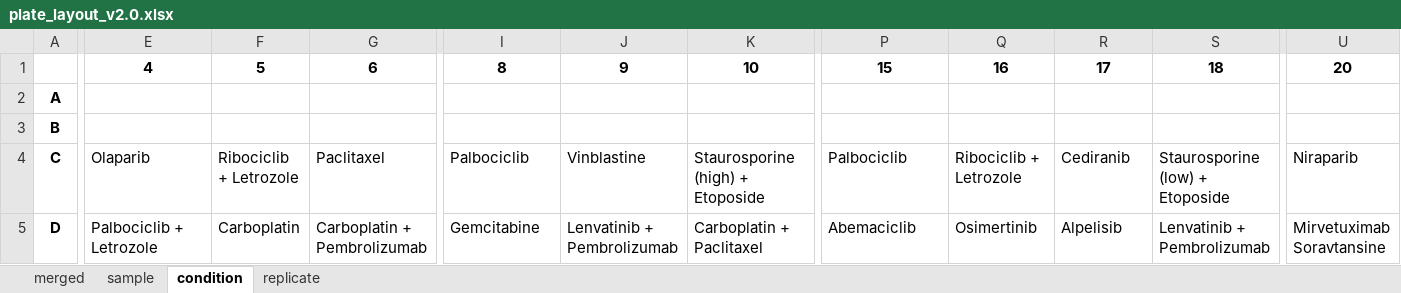
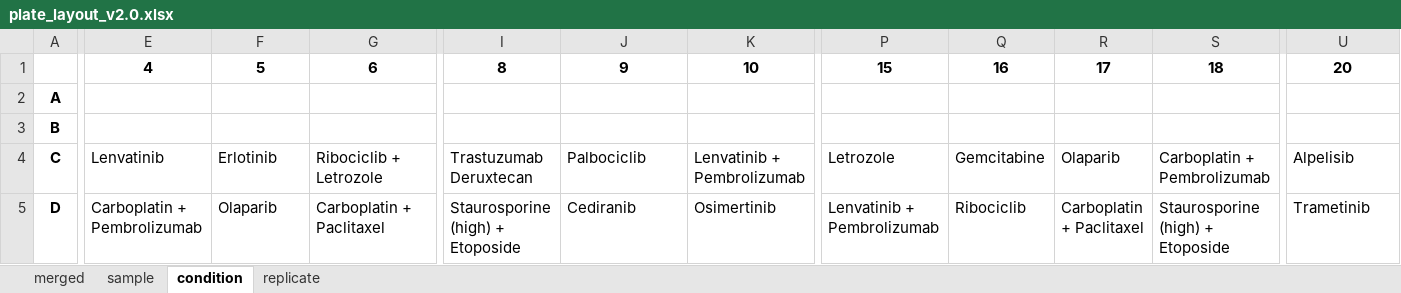
Before and after one commit to Apricot-Therapeutics/apx-opentrons-resources, an Excel workbook: OVP/metadata/plate_layout_v2.0.xlsx, sheet condition, drawn as a sheet; only a part is shown, gaps mark what is left out; values as stored, in another font and other column widths than the file's, no borders; conditional formats not drawn; the diff covers the shown part only; the diff names each change by its address in the sheet, - before the commit and + after, or states it on an @@ line.

```diff
--- a/OVP/metadata/plate_layout_v2.0.xlsx (sheet condition)
+++ b/OVP/metadata/plate_layout_v2.0.xlsx (sheet condition)
-E4: Olaparib
+E4: Lenvatinib
-F4: Ribociclib + Letrozole
+F4: Erlotinib
-G4: Paclitaxel
+G4: Ribociclib + Letrozole
-I4: Palbociclib
+I4: Trastuzumab Deruxtecan
-J4: Vinblastine
+J4: Palbociclib
-K4: Staurosporine (high) + Etoposide
+K4: Lenvatinib + Pembrolizumab
-P4: Palbociclib
+P4: Letrozole
-Q4: Ribociclib + Letrozole
+Q4: Gemcitabine
-R4: Cediranib
+R4: Olaparib
-S4: Staurosporine (low) + Etoposide
+S4: Carboplatin + Pembrolizumab
-U4: Niraparib
+U4: Alpelisib
-E5: Palbociclib + Letrozole
+E5: Carboplatin + Pembrolizumab
-F5: Carboplatin
+F5: Olaparib
-G5: Carboplatin + Pembrolizumab
+G5: Carboplatin + Paclitaxel
-I5: Gemcitabine
+I5: Staurosporine (high) + Etoposide
-J5: Lenvatinib + Pembrolizumab
+J5: Cediranib
-K5: Carboplatin + Paclitaxel
+K5: Osimertinib
-P5: Abemaciclib
+P5: Lenvatinib + Pembrolizumab
-Q5: Osimertinib
+Q5: Ribociclib
-R5: Alpelisib
+R5: Carboplatin + Paclitaxel
-S5: Lenvatinib + Pembrolizumab
+S5: Staurosporine (high) + Etoposide
-U5: Mirvetuximab Soravtansine
+U5: Trametinib
```
Also changed, not shown: 157 edited cells elsewhere in this sheet, sheet merged, sheet replicate, OVP/metadata/drug_plate_layout_v2.0.xlsx, 2 other files.
